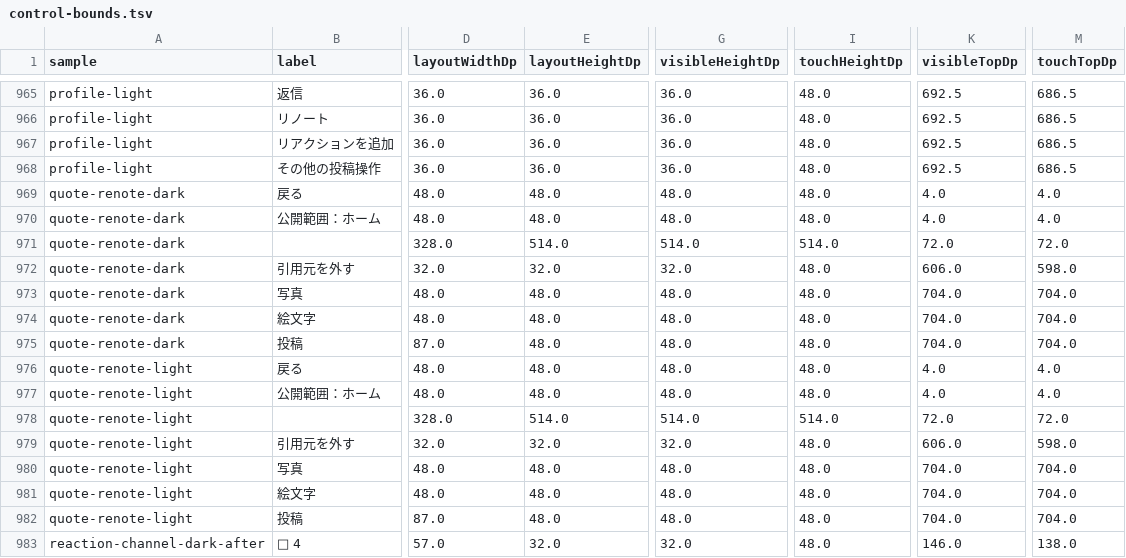
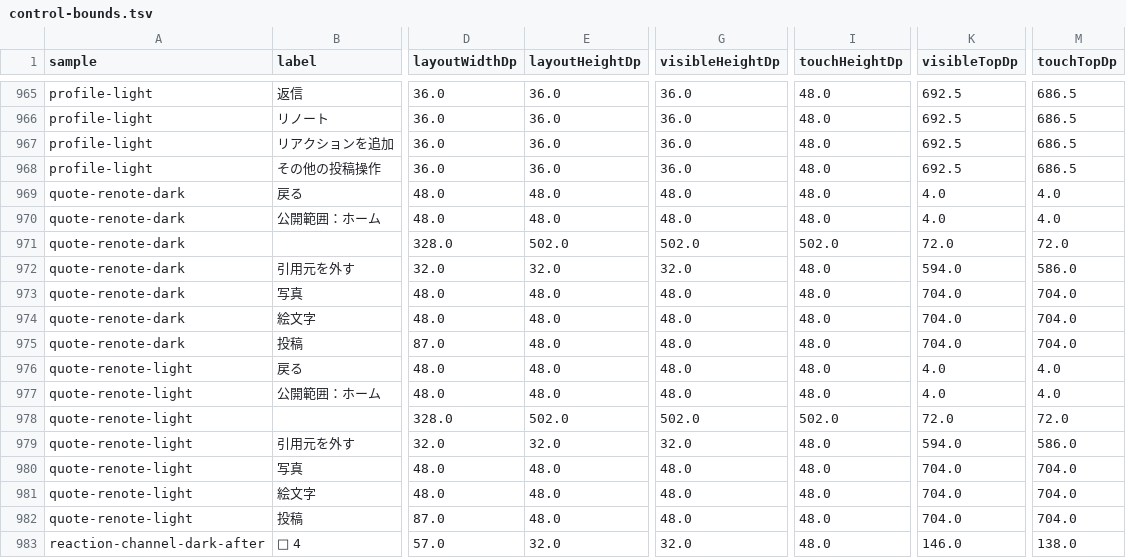
Before and after one commit to Zli-UoA/zoo2, a TSV file: docs/images/android-design/review/control-bounds.tsv, drawn as a sheet; only a part is shown, gaps mark what is left out; the diff names each change by its address in the sheet, - before the commit and + after, or states it on an @@ line.

```diff
--- a/docs/images/android-design/review/control-bounds.tsv
+++ b/docs/images/android-design/review/control-bounds.tsv
-E971 (layoutHeightDp): 514.0
+E971 (layoutHeightDp): 502.0
-G971 (visibleHeightDp): 514.0
+G971 (visibleHeightDp): 502.0
-I971 (touchHeightDp): 514.0
+I971 (touchHeightDp): 502.0
-K972 (visibleTopDp): 606.0
+K972 (visibleTopDp): 594.0
-M972 (touchTopDp): 598.0
+M972 (touchTopDp): 586.0
-E978 (layoutHeightDp): 514.0
+E978 (layoutHeightDp): 502.0
-G978 (visibleHeightDp): 514.0
+G978 (visibleHeightDp): 502.0
-I978 (touchHeightDp): 514.0
+I978 (touchHeightDp): 502.0
-K979 (visibleTopDp): 606.0
+K979 (visibleTopDp): 594.0
-M979 (touchTopDp): 598.0
+M979 (touchTopDp): 586.0
```
Also changed, not shown: 7 other files.
